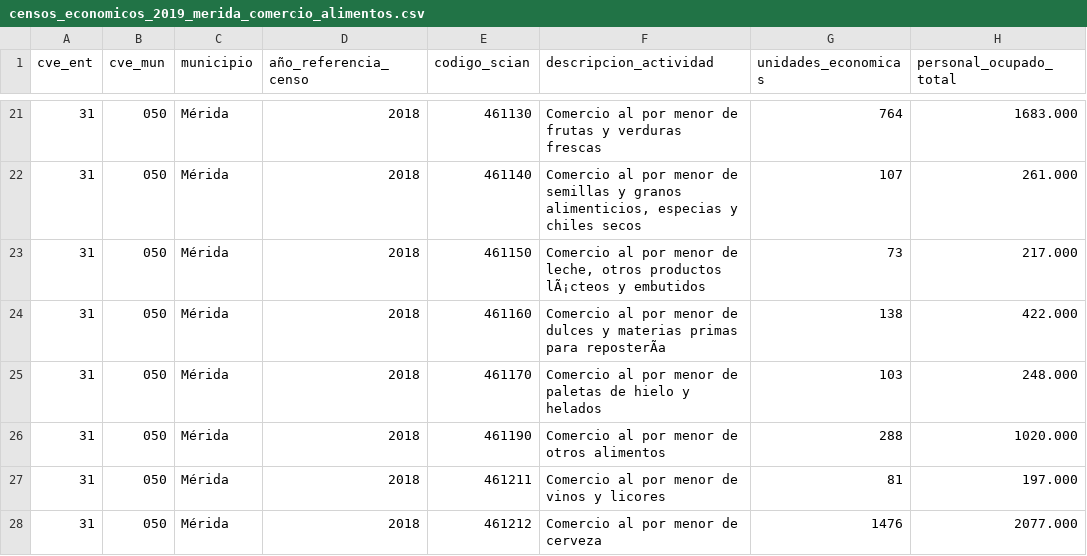
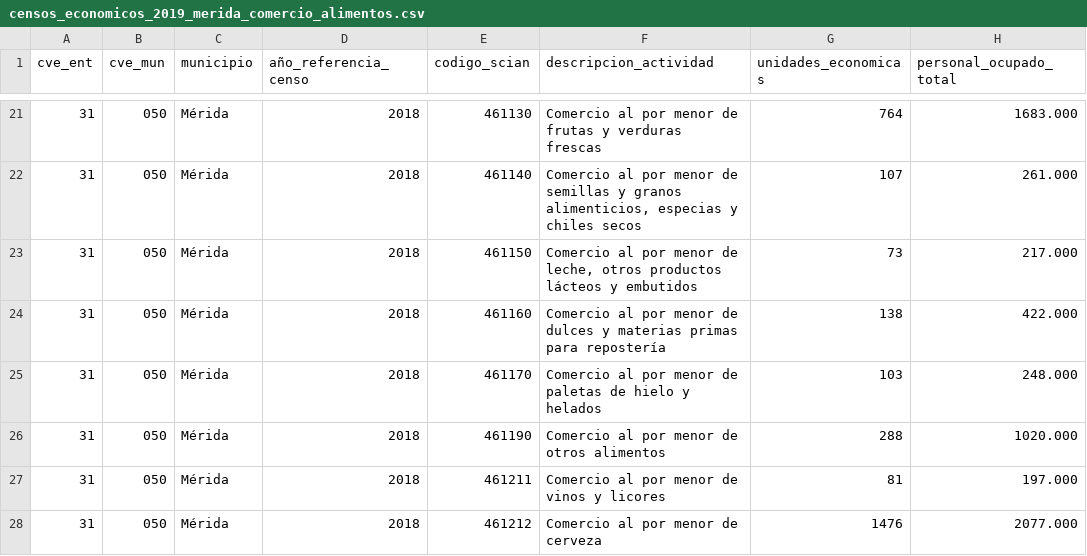
Before and after one commit to valnix140405/visual_modeling, a CSV file: data/fuente_b/01_inegi_saic/censos_economicos_2019_merida_comercio_alimentos.csv, drawn as a sheet; only a part is shown, gaps mark what is left out; the diff covers the shown part only; the diff names each change by its address in the sheet, - before the commit and + after, or states it on an @@ line.

```diff
--- a/data/fuente_b/01_inegi_saic/censos_economicos_2019_merida_comercio_alimentos.csv
+++ b/data/fuente_b/01_inegi_saic/censos_economicos_2019_merida_comercio_alimentos.csv
-F23 (descripcion_actividad): …otros productos lÃ¡cteos y embutidos
+F23 (descripcion_actividad): …otros productos lácteos y embutidos
-F24 (descripcion_actividad): …primas para reposterÃa
+F24 (descripcion_actividad): …primas para repostería
```
Also changed, not shown: 4 edited cells elsewhere in this file, 15 other files.
